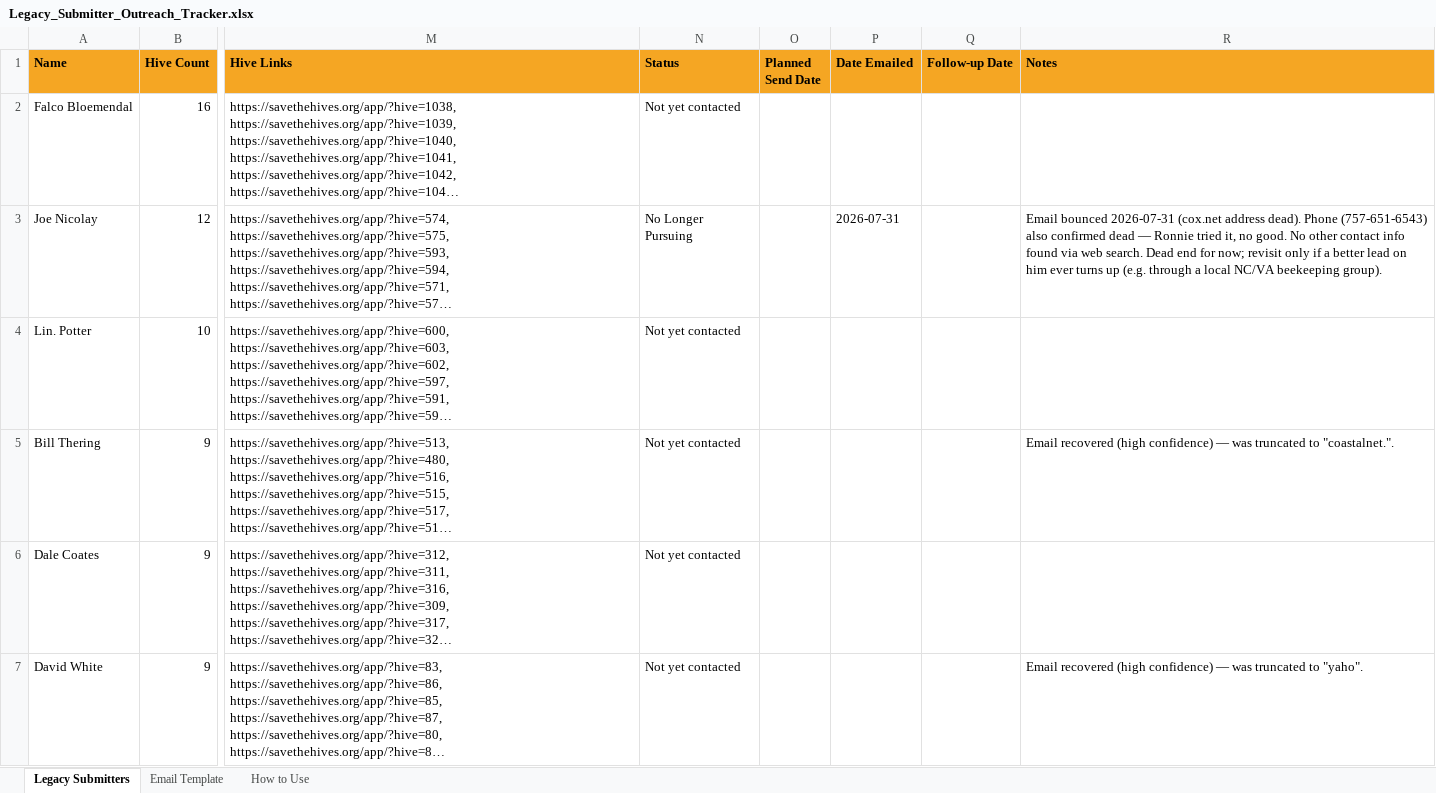
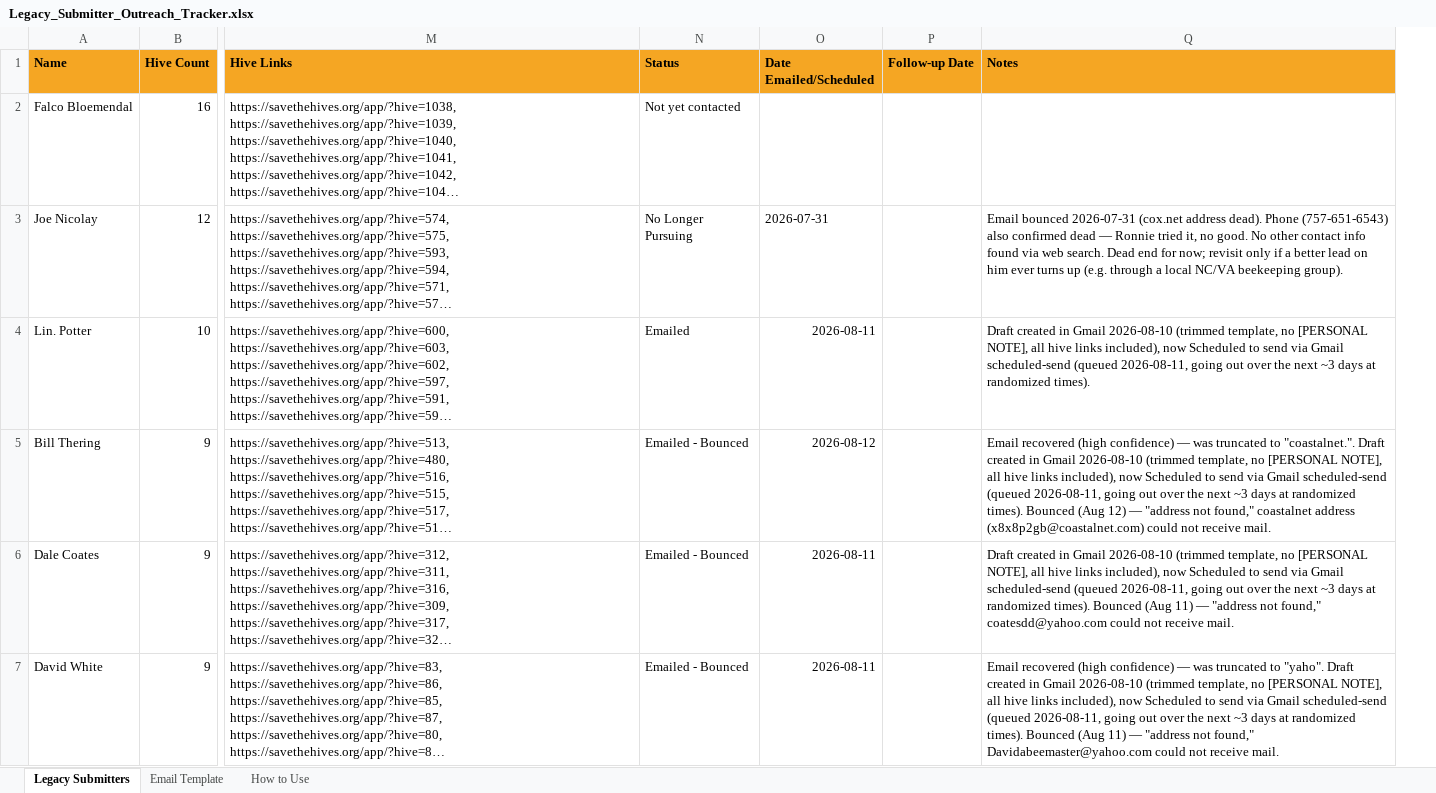
Before and after one commit to Game-warden/SaveTheHives, an Excel workbook: Legacy_Submitter_Outreach_Tracker.xlsx, sheet Legacy Submitters, drawn as a sheet; only a part is shown, gaps mark what is left out; long unchanged cells end in …; values as stored, in another font and other column widths than the file's, no borders; removed rows and columns are numbered as before the commit, all else as after; the diff covers the shown part only; the diff names each change by its address in the sheet, - before the commit and + after, or states it on an @@ line.

Commit message:
Doc/content sync: D1 visit counter, CC BY 4.0 license, outreach tracking, project archives
- SQL_HOUSEKEEPING_CHEATSHEET.md, SAVETHEHIVES_SPEC.md: document the
  Visit Counter (Cloudflare D1) section and KV migration details
- app/index.html: add CC BY 4.0 license field to dataset structured data
  (Ronnie's call, prompted by Search Console's missing-license notice)
- CLAUDE.md: record the hello@savethehives.org ban and the weekly
  outreach bounce/reply scheduled task
- University_Bee_Research_Contacts.xlsx, Legacy_Submitter_Outreach_Tracker.xlsx,
  KEY_PEOPLE_CONTACTS.md: outreach status updates
- FACEBOOK_POST_LOG.md, FACEBOOK_STARTER_PACK.md, SaveTheHives_FB_Posts.ics:
  Facebook content/schedule updates
- PROJECT_HISTORY.md: history log updates
- New reference/handoff docs: AI_VIDEO_PROMPT_TOUR.md, DONT_FORGET.md,
  GRANT_SEARCH_HANDOFF_2026-08-22.md, HANDOFF_2026-08-09/15 outreach
  continuations, SEO_IDENTITY_MIGRATION_PLAN.md, Kindred_Bee_Projects.xlsx
- New archive/: historical email PDFs (Honeybee Mapper 2012, shutdown
  discussion, announcing new version) under archive/historical-emails/
- New grant-search/: fiscal sponsor outreach notes and grants page
- New: BioSketch-Research_DRTarpy.docx, Dr. Tarpy BIO/followup PDF,
  ryan-ross-email.html, savethehives-tour-v3.mp4, video-assets/

```diff
--- a/Legacy_Submitter_Outreach_Tracker.xlsx (sheet Legacy Submitters)
+++ b/Legacy_Submitter_Outreach_Tracker.xlsx (sheet Legacy Submitters)
-column O (Planned Send Date), empty
-column P (Date Emailed), row 3: 2026-07-31
+column O (Date Emailed/Scheduled), rows 3-7: 2026-07-31 | 2026-08-11 | 2026-08-12 | 2026-08-11 | 2026-08-11
-N4 (Status): Not yet contacted
+N4 (Status): Emailed
-Q4 (Notes): (empty)
+Q4 (Notes): Draft created in Gmail 2026-08-10 (trimmed template, no [PERSONAL NOTE], all hive links included), now Scheduled to send via Gmail scheduled-send (queued 2026-08-11, going out over the next ~3 days at randomized times).
-N5:N7 (Status): Not yet contacted
+N5:N7 (Status): Emailed - Bounced
-Q5 (Notes): …to "coastalnet.".
+Q5 (Notes): …to "coastalnet.". Draft created in Gmail 2026-08-10 (trimmed template, no [PERSONAL NOTE], all hive links included), now Scheduled to send via Gmail scheduled-send (queued 2026-08-11, going out over the next ~3 days at randomized times). Bounced (Aug 12) — "address not found," coastalnet address (x8x8p2gb@coastalnet.com) could not receive mail.
-Q6 (Notes): (empty)
+Q6 (Notes): Draft created in Gmail 2026-08-10 (trimmed template, no [PERSONAL NOTE], all hive links included), now Scheduled to send via Gmail scheduled-send (queued 2026-08-11, going out over the next ~3 days at randomized times). Bounced (Aug 11) — "address not found," coatesdd@yahoo.com could not receive mail.
-Q7 (Notes): …to "yaho".
+Q7 (Notes): …to "yaho". Draft created in Gmail 2026-08-10 (trimmed template, no [PERSONAL NOTE], all hive links included), now Scheduled to send via Gmail scheduled-send (queued 2026-08-11, going out over the next ~3 days at randomized times). Bounced (Aug 11) — "address not found," Davidabeemaster@yahoo.com could not receive mail.
```
Also changed, not shown: 30 edited cells elsewhere in this sheet, sheet How to Use, University_Bee_Research_Contacts.xlsx, 35 other files.
